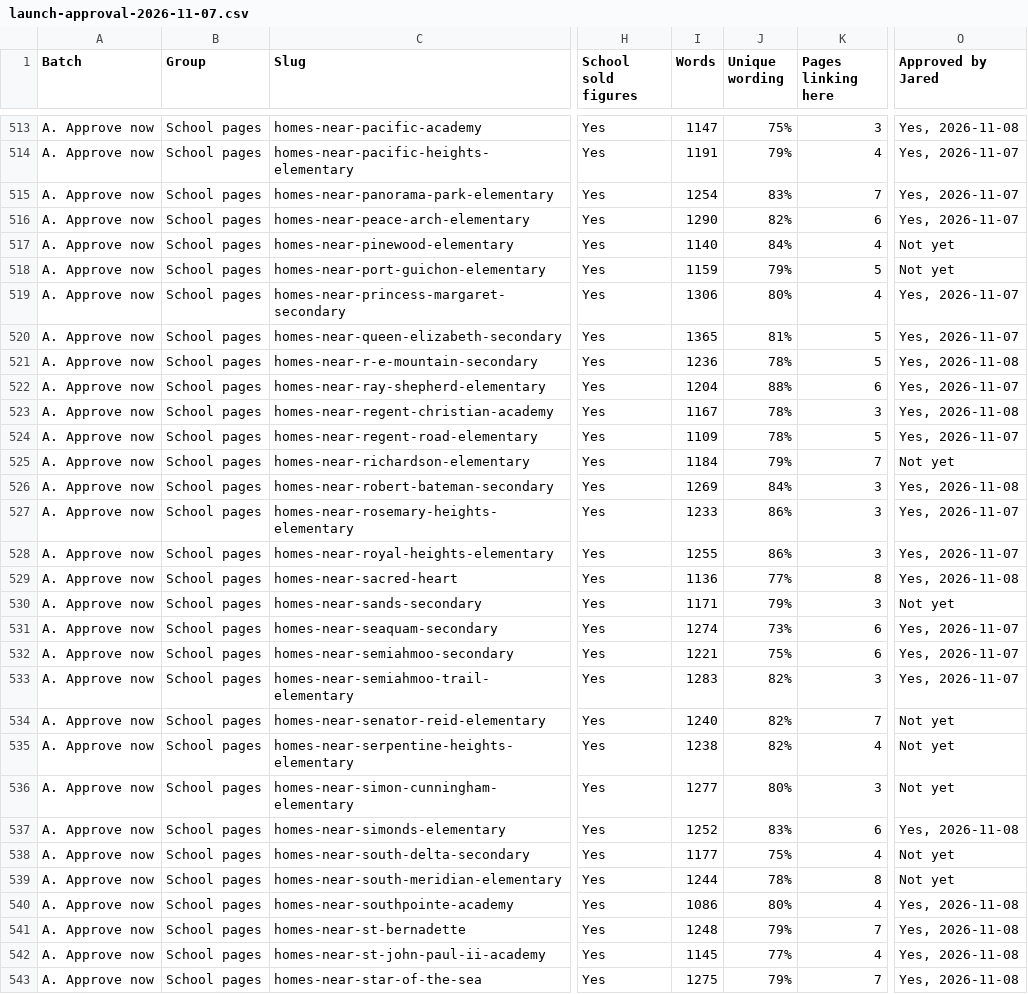
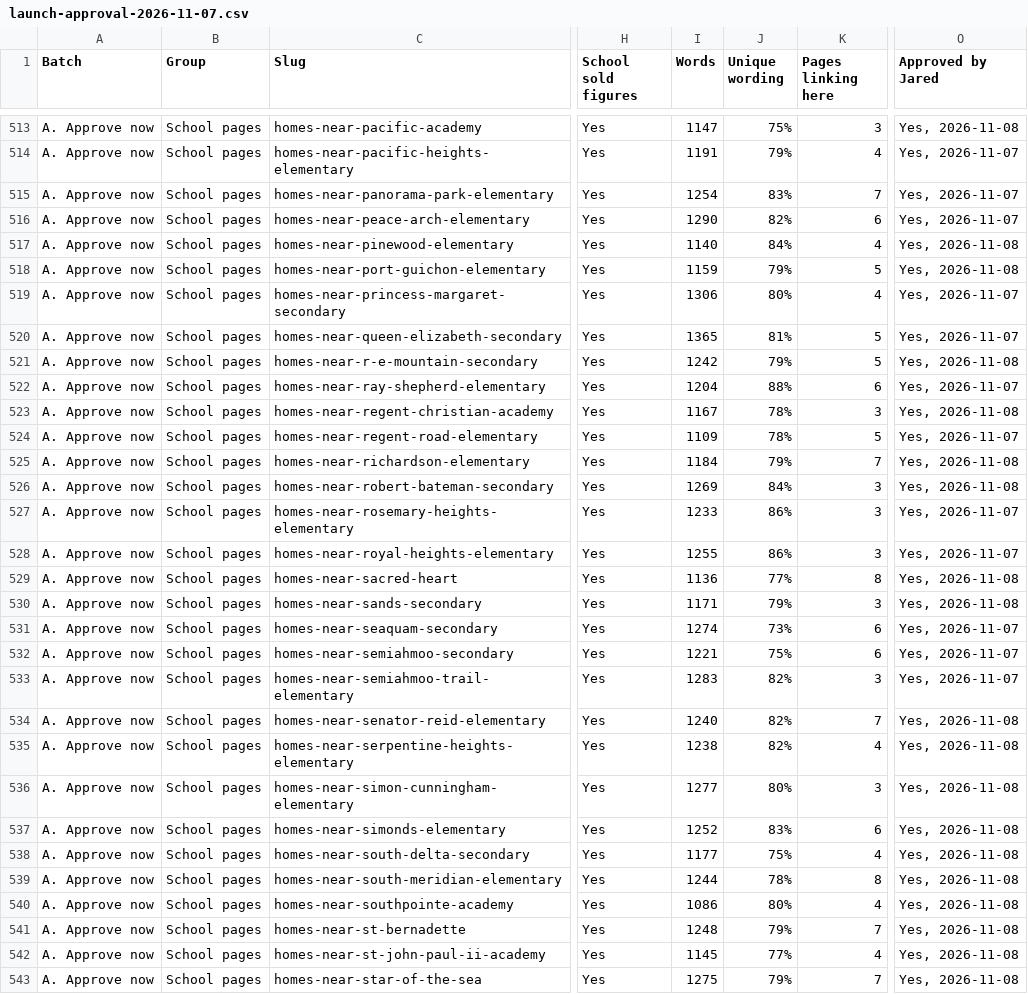
Before and after one commit to jaredgibbons-ai/jaredgibbons-ca, a CSV file: docs/review/launch/launch-approval-2026-11-07.csv, drawn as a sheet; only a part is shown, gaps mark what is left out; the diff covers the shown part only; the diff names each change by its address in the sheet, - before the commit and + after, or states it on an @@ line.

```diff
--- a/docs/review/launch/launch-approval-2026-11-07.csv
+++ b/docs/review/launch/launch-approval-2026-11-07.csv
-O517:O518 (Approved by Jared): Not yet
+O517:O518 (Approved by Jared): Yes, 2026-11-08
-I521 (Words): 1236
+I521 (Words): 1242
-J521 (Unique wording): 78%
+J521 (Unique wording): 79%
-O525 (Approved by Jared): Not yet
+O525 (Approved by Jared): Yes, 2026-11-08
-O530 (Approved by Jared): Not yet
+O530 (Approved by Jared): Yes, 2026-11-08
-O534:O536 (Approved by Jared): Not yet
+O534:O536 (Approved by Jared): Yes, 2026-11-08
-O538:O539 (Approved by Jared): Not yet
+O538:O539 (Approved by Jared): Yes, 2026-11-08
```
Also changed, not shown: 37 edited cells elsewhere in this file, docs/review/seo/seo-before-after-2026-11-05.csv, 7 other files.
